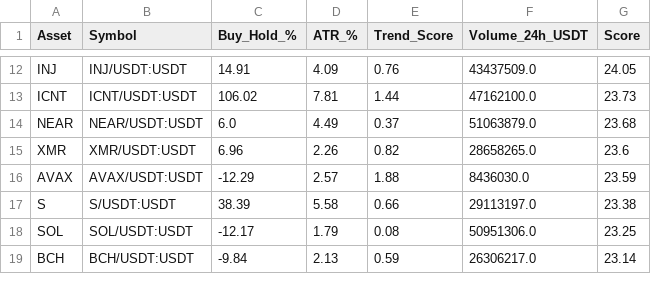
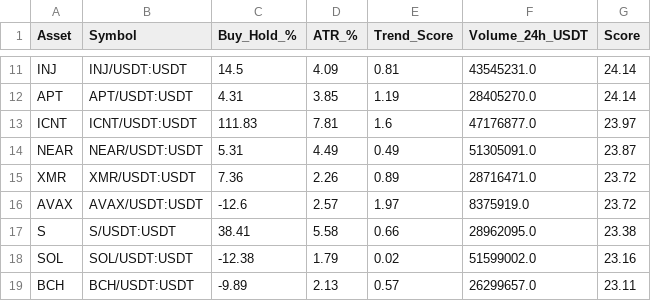
Before and after one commit to robair2000/RV, a CSV file: kucoin_best_coins_ranking.csv, drawn as a sheet; only a part is shown, gaps mark what is left out; addresses are those after the commit; the diff covers the shown part only; the diff names each change by its address in the sheet, - before the commit and + after, or states it on an @@ line.

```diff
--- a/kucoin_best_coins_ranking.csv
+++ b/kucoin_best_coins_ranking.csv
-C11 (Buy_Hold_%): 14.91
+C11 (Buy_Hold_%): 14.5
-E11 (Trend_Score): 0.76
+E11 (Trend_Score): 0.81
-F11 (Volume_24h_USDT): 43437509.0
+F11 (Volume_24h_USDT): 43545231.0
-G11 (Score): 24.05
+G11 (Score): 24.14
+row 12: APT | APT/USDT:USDT | 4.31 | 3.85 | 1.19 | 28405270.0 | 24.14
-C13 (Buy_Hold_%): 106.02
+C13 (Buy_Hold_%): 111.83
-E13 (Trend_Score): 1.44
+E13 (Trend_Score): 1.6
-F13 (Volume_24h_USDT): 47162100.0
+F13 (Volume_24h_USDT): 47176877.0
-G13 (Score): 23.73
+G13 (Score): 23.97
-C14 (Buy_Hold_%): 6.0
+C14 (Buy_Hold_%): 5.31
-E14 (Trend_Score): 0.37
+E14 (Trend_Score): 0.49
-F14 (Volume_24h_USDT): 51063879.0
+F14 (Volume_24h_USDT): 51305091.0
-G14 (Score): 23.68
+G14 (Score): 23.87
-C15 (Buy_Hold_%): 6.96
+C15 (Buy_Hold_%): 7.36
-E15 (Trend_Score): 0.82
+E15 (Trend_Score): 0.89
-F15 (Volume_24h_USDT): 28658265.0
+F15 (Volume_24h_USDT): 28716471.0
-G15 (Score): 23.6
+G15 (Score): 23.72
-C16 (Buy_Hold_%): -12.29
+C16 (Buy_Hold_%): -12.6
-E16 (Trend_Score): 1.88
+E16 (Trend_Score): 1.97
-F16 (Volume_24h_USDT): 8436030.0
+F16 (Volume_24h_USDT): 8375919.0
-G16 (Score): 23.59
+G16 (Score): 23.72
-C17 (Buy_Hold_%): 38.39
+C17 (Buy_Hold_%): 38.41
-F17 (Volume_24h_USDT): 29113197.0
+F17 (Volume_24h_USDT): 28962095.0
-C18 (Buy_Hold_%): -12.17
+C18 (Buy_Hold_%): -12.38
-E18 (Trend_Score): 0.08
+E18 (Trend_Score): 0.02
-F18 (Volume_24h_USDT): 50951306.0
+F18 (Volume_24h_USDT): 51599002.0
-G18 (Score): 23.25
+G18 (Score): 23.16
-C19 (Buy_Hold_%): -9.84
+C19 (Buy_Hold_%): -9.89
-E19 (Trend_Score): 0.59
+E19 (Trend_Score): 0.57
-F19 (Volume_24h_USDT): 26306217.0
+F19 (Volume_24h_USDT): 26299657.0
-G19 (Score): 23.14
+G19 (Score): 23.11
```
Also changed, not shown: 3 added rows, 4 removed rows and 37 edited cells elsewhere in this file.
